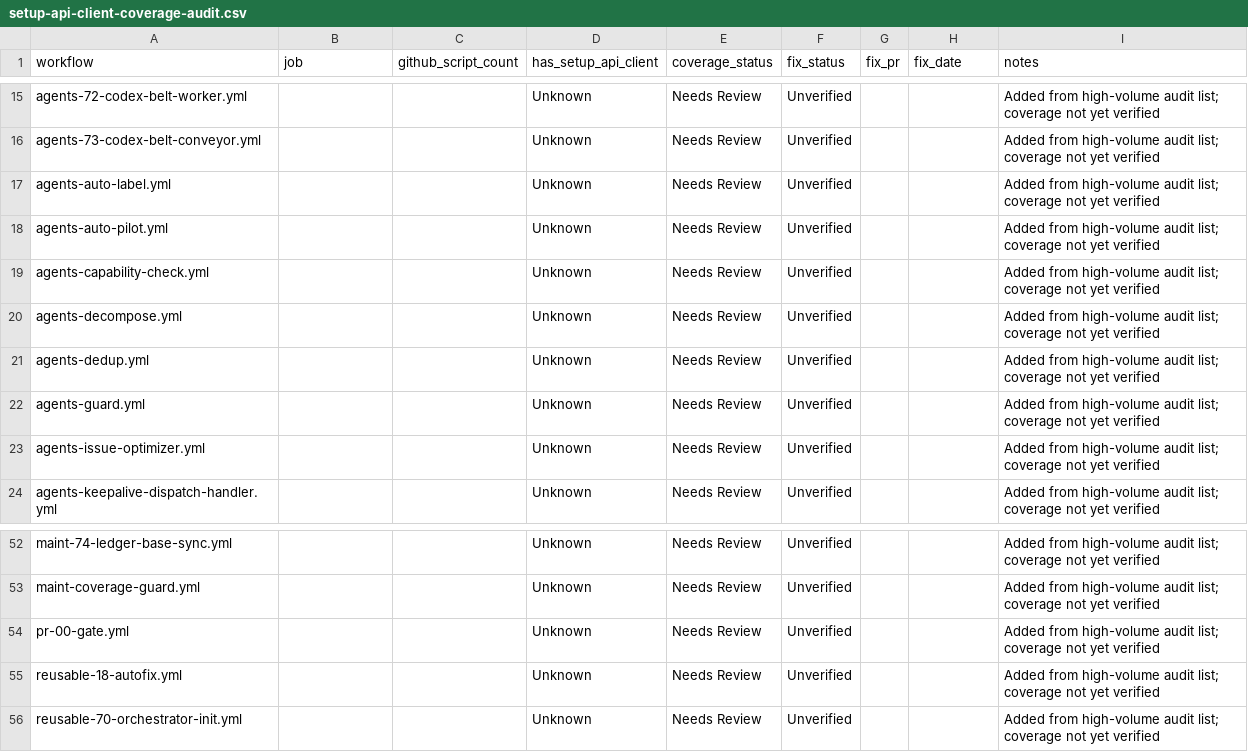
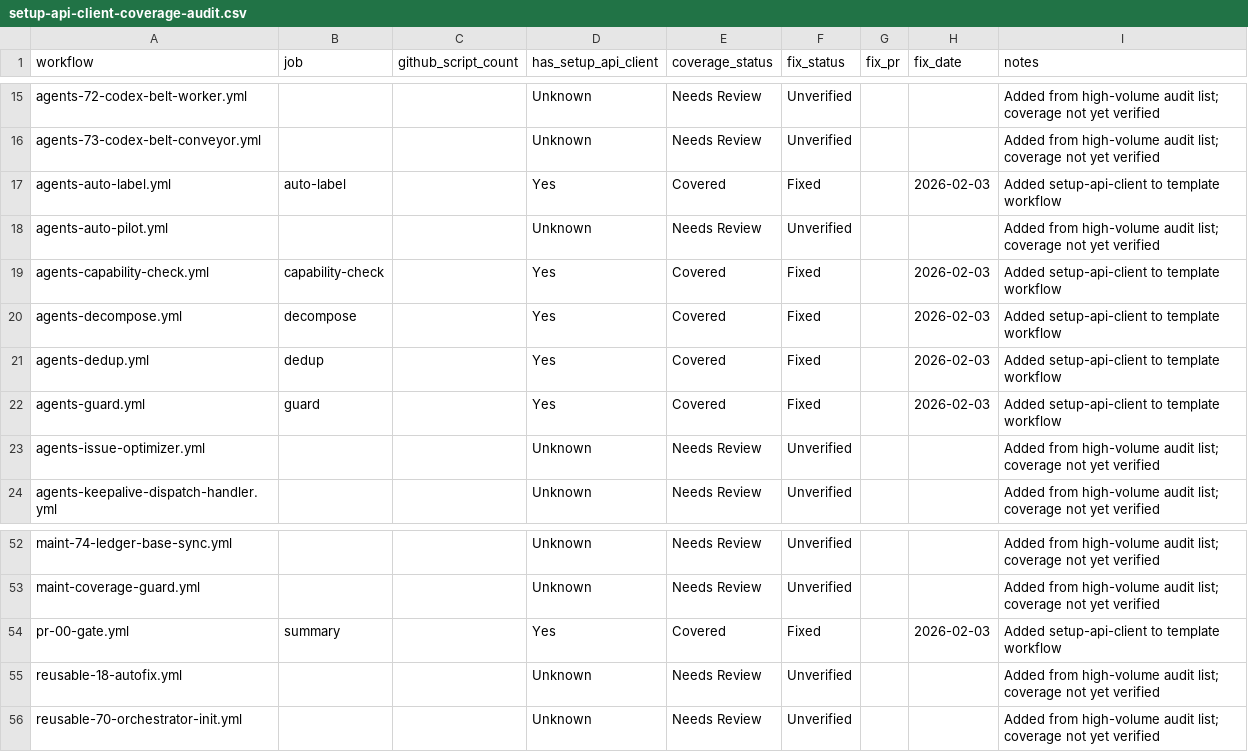
Before and after one commit to iamkayleb/Workflows, a CSV file: docs/fixes/setup-api-client-coverage-audit.csv, drawn as a sheet; only a part is shown, gaps mark what is left out.

Commit message:
Normalize token capabilities and add API client setup

```diff
--- a/docs/fixes/setup-api-client-coverage-audit.csv
+++ b/docs/fixes/setup-api-client-coverage-audit.csv
@@ -16,8 +16,8 @@ agents-72-codex-belt-worker.yml,,,Unknown,Needs Review,Unverified,,,Added from h
 agents-73-codex-belt-conveyor.yml,,,Unknown,Needs Review,Unverified,,,Added from high-volume audit list; coverage not yet verified
-agents-auto-label.yml,,,Unknown,Needs Review,Unverified,,,Added from high-volume audit list; coverage not yet verified
+agents-auto-label.yml,auto-label,,Yes,Covered,Fixed,,2026-02-03,Added setup-api-client to template workflow
 agents-auto-pilot.yml,,,Unknown,Needs Review,Unverified,,,Added from high-volume audit list; coverage not yet verified
-agents-capability-check.yml,,,Unknown,Needs Review,Unverified,,,Added from high-volume audit list; coverage not yet verified
-agents-decompose.yml,,,Unknown,Needs Review,Unverified,,,Added from high-volume audit list; coverage not yet verified
-agents-dedup.yml,,,Unknown,Needs Review,Unverified,,,Added from high-volume audit list; coverage not yet verified
-agents-guard.yml,,,Unknown,Needs Review,Unverified,,,Added from high-volume audit list; coverage not yet verified
+agents-capability-check.yml,capability-check,,Yes,Covered,Fixed,,2026-02-03,Added setup-api-client to template workflow
+agents-decompose.yml,decompose,,Yes,Covered,Fixed,,2026-02-03,Added setup-api-client to template workflow
+agents-dedup.yml,dedup,,Yes,Covered,Fixed,,2026-02-03,Added setup-api-client to template workflow
+agents-guard.yml,guard,,Yes,Covered,Fixed,,2026-02-03,Added setup-api-client to template workflow
 agents-issue-optimizer.yml,,,Unknown,Needs Review,Unverified,,,Added from high-volume audit list; coverage not yet verified
@@ -53,3 +53,3 @@ maint-74-ledger-base-sync.yml,,,Unknown,Needs Review,Unverified,,,Added from hig
 maint-coverage-guard.yml,,,Unknown,Needs Review,Unverified,,,Added from high-volume audit list; coverage not yet verified
-pr-00-gate.yml,,,Unknown,Needs Review,Unverified,,,Added from high-volume audit list; coverage not yet verified
+pr-00-gate.yml,summary,,Yes,Covered,Fixed,,2026-02-03,Added setup-api-client to template workflow
 reusable-18-autofix.yml,,,Unknown,Needs Review,Unverified,,,Added from high-volume audit list; coverage not yet verified
```
Also changed, not shown: 10 other files.
